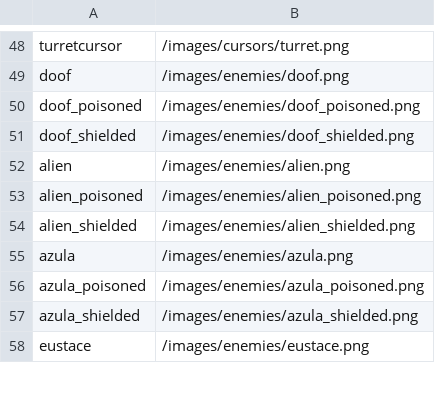
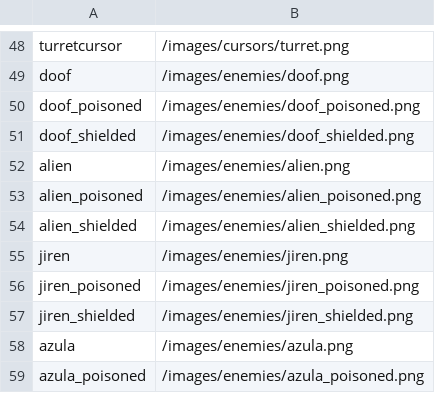
Before and after one commit to zeke0816/towerDefense, a CSV file: towerDefense/resources/databases/tables/images.csv, drawn as a sheet; only a part is shown, gaps mark what is left out; the shorter side is filled out with more unchanged rows; the diff names each change by its address in the sheet, - before the commit and + after, or states it on an @@ line.

Commit message:
Added Jiren to the database.
Also moved the Media Database to another package. This class works as a Proxy.

```diff
--- a/towerDefense/resources/databases/tables/images.csv
+++ b/towerDefense/resources/databases/tables/images.csv
+row 55: jiren | /images/enemies/jiren.png
+row 56: jiren_poisoned | /images/enemies/jiren_poisoned.png
+row 57: jiren_shielded | /images/enemies/jiren_shielded.png
```
Also changed, not shown: 27 other files.
